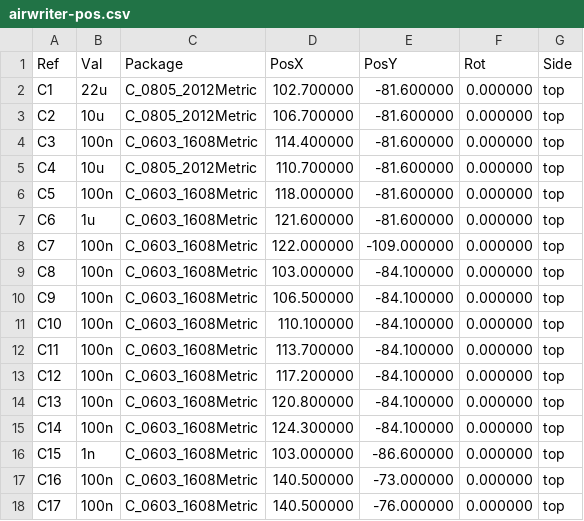
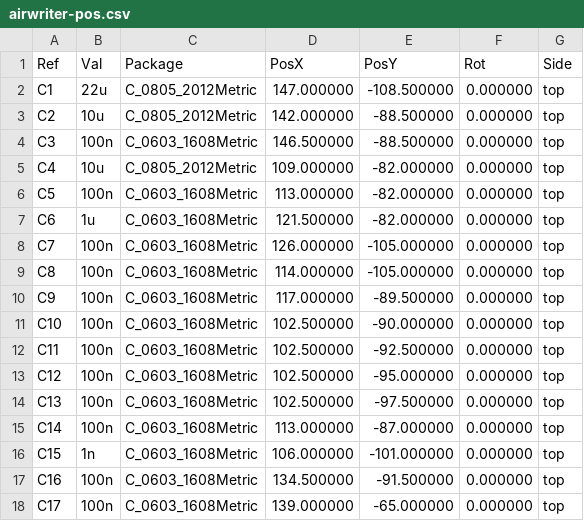
Before and after one commit to wr/airwriter, a CSV file: hardware/airwriter/fab/airwriter-pos.csv, drawn as a sheet; only a part is shown; the diff covers the shown part only.

```diff
--- a/hardware/airwriter/fab/airwriter-pos.csv
+++ b/hardware/airwriter/fab/airwriter-pos.csv
@@ -1,18 +1,18 @@
 Ref,Val,Package,PosX,PosY,Rot,Side
-"C1","22u","C_0805_2012Metric",102.700000,-81.600000,0.000000,top
-"C2","10u","C_0805_2012Metric",106.700000,-81.600000,0.000000,top
-"C3","100n","C_0603_1608Metric",114.400000,-81.600000,0.000000,top
-"C4","10u","C_0805_2012Metric",110.700000,-81.600000,0.000000,top
-"C5","100n","C_0603_1608Metric",118.000000,-81.600000,0.000000,top
-"C6","1u","C_0603_1608Metric",121.600000,-81.600000,0.000000,top
-"C7","100n","C_0603_1608Metric",122.000000,-109.000000,0.000000,top
-"C8","100n","C_0603_1608Metric",103.000000,-84.100000,0.000000,top
-"C9","100n","C_0603_1608Metric",106.500000,-84.100000,0.000000,top
-"C10","100n","C_0603_1608Metric",110.100000,-84.100000,0.000000,top
-"C11","100n","C_0603_1608Metric",113.700000,-84.100000,0.000000,top
-"C12","100n","C_0603_1608Metric",117.200000,-84.100000,0.000000,top
-"C13","100n","C_0603_1608Metric",120.800000,-84.100000,0.000000,top
-"C14","100n","C_0603_1608Metric",124.300000,-84.100000,0.000000,top
-"C15","1n","C_0603_1608Metric",103.000000,-86.600000,0.000000,top
-"C16","100n","C_0603_1608Metric",140.500000,-73.000000,0.000000,top
-"C17","100n","C_0603_1608Metric",140.500000,-76.000000,0.000000,top
+"C1","22u","C_0805_2012Metric",147.000000,-108.500000,0.000000,top
+"C2","10u","C_0805_2012Metric",142.000000,-88.500000,0.000000,top
+"C3","100n","C_0603_1608Metric",146.500000,-88.500000,0.000000,top
+"C4","10u","C_0805_2012Metric",109.000000,-82.000000,0.000000,top
+"C5","100n","C_0603_1608Metric",113.000000,-82.000000,0.000000,top
+"C6","1u","C_0603_1608Metric",121.500000,-82.000000,0.000000,top
+"C7","100n","C_0603_1608Metric",126.000000,-105.000000,0.000000,top
+"C8","100n","C_0603_1608Metric",114.000000,-105.000000,0.000000,top
+"C9","100n","C_0603_1608Metric",117.000000,-89.500000,0.000000,top
+"C10","100n","C_0603_1608Metric",102.500000,-90.000000,0.000000,top
+"C11","100n","C_0603_1608Metric",102.500000,-92.500000,0.000000,top
+"C12","100n","C_0603_1608Metric",102.500000,-95.000000,0.000000,top
+"C13","100n","C_0603_1608Metric",102.500000,-97.500000,0.000000,top
+"C14","100n","C_0603_1608Metric",113.000000,-87.000000,0.000000,top
+"C15","1n","C_0603_1608Metric",106.000000,-101.000000,0.000000,top
+"C16","100n","C_0603_1608Metric",134.500000,-91.500000,0.000000,top
+"C17","100n","C_0603_1608Metric",139.000000,-65.000000,0.000000,top
```
Also changed, not shown: 71 edited cells elsewhere in this file, 42 other files.
